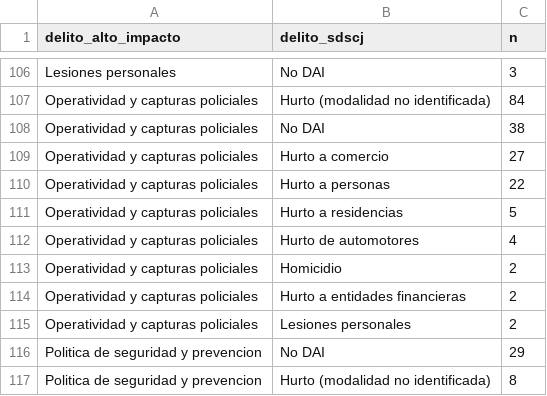
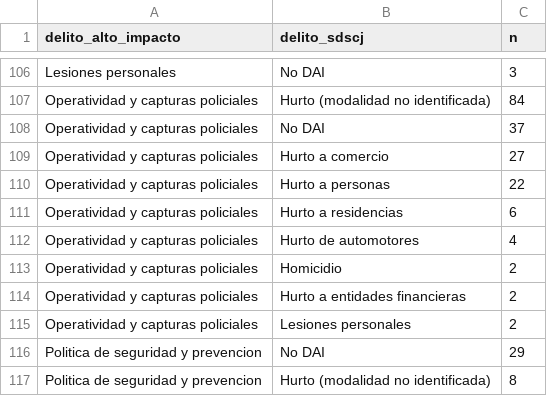
Before and after one commit to juanjo-edm/Repo_Entrega_Final_Taller_R, a CSV file: output/tables/tabla_reclasificacion_dai.csv, drawn as a sheet; only a part is shown, gaps mark what is left out; the diff covers the shown part only.

```diff
--- a/output/tables/tabla_reclasificacion_dai.csv
+++ b/output/tables/tabla_reclasificacion_dai.csv
@@ -107,6 +107,6 @@ Lesiones personales,No DAI,3
 Operatividad y capturas policiales,Hurto (modalidad no identificada),84
-Operatividad y capturas policiales,No DAI,38
+Operatividad y capturas policiales,No DAI,37
 Operatividad y capturas policiales,Hurto a comercio,27
 Operatividad y capturas policiales,Hurto a personas,22
-Operatividad y capturas policiales,Hurto a residencias,5
+Operatividad y capturas policiales,Hurto a residencias,6
 Operatividad y capturas policiales,Hurto de automotores,4
```
Also changed, not shown: 1 added row, 1 removed row and 9 edited cells elsewhere in this file, output/tables/muestra_validacion_manual_dai.csv, output/tables/tabla_conteo_localidad_anio_dai.csv, 39 other files.
